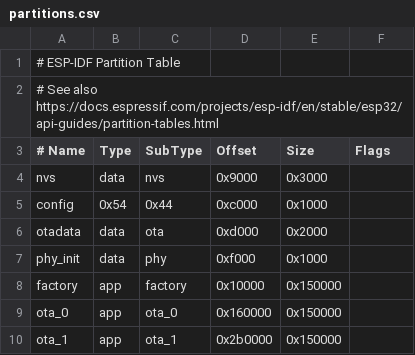
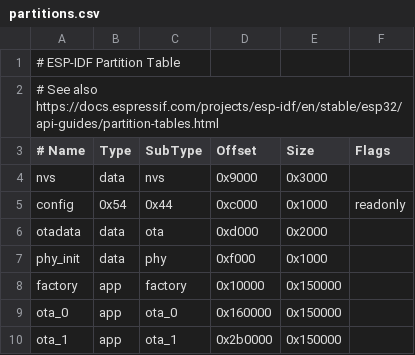
Before and after one commit to zargony/touch-n-drink, a CSV file: firmware/partitions.csv, drawn as a sheet.

Commit message:
Flag config partition as read-only

```diff
--- a/firmware/partitions.csv
+++ b/firmware/partitions.csv
@@ -4,3 +4,3 @@
 nvs,      data, nvs,       0x9000,   0x3000,
-config,   0x54, 0x44,      0xc000,   0x1000,
+config,   0x54, 0x44,      0xc000,   0x1000,   readonly
 otadata,  data, ota,       0xd000,   0x2000,
```
